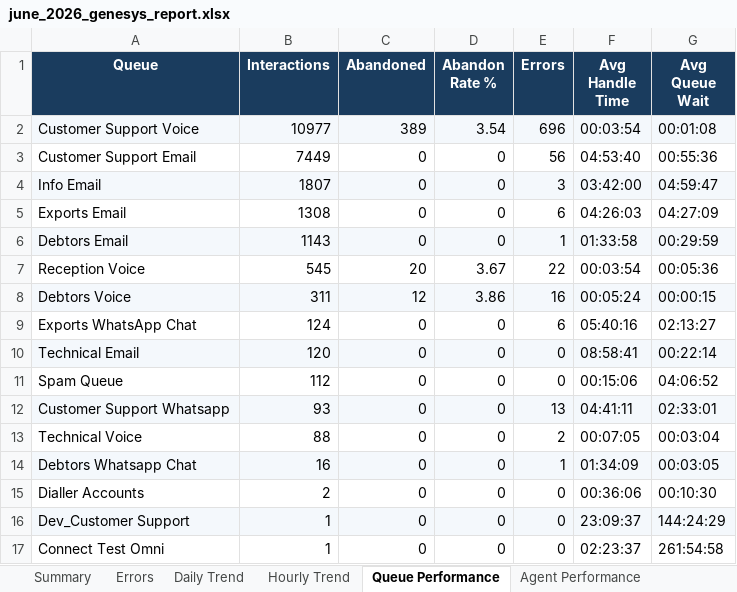
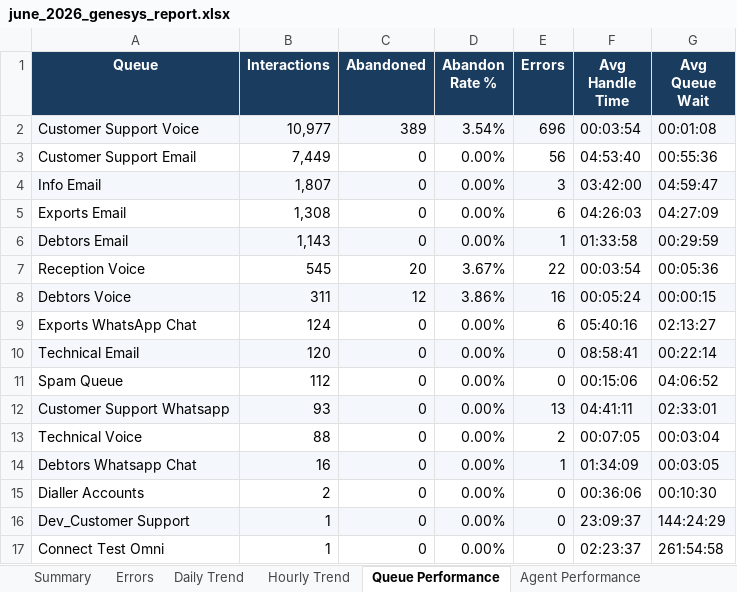
Before and after one commit to Dashayin-EM/Genesys-June-Interactions, an Excel workbook: reports/june_2026_genesys_report.xlsx, sheet Queue Performance, drawn as a sheet; values as stored, in another font and other column widths than the file's, no borders; the diff names each change by its address in the sheet, - before the commit and + after, or states it on an @@ line.

```diff
--- a/reports/june_2026_genesys_report.xlsx (sheet Queue Performance)
+++ b/reports/june_2026_genesys_report.xlsx (sheet Queue Performance)
-B2 (Interactions): 10977
+B2 (Interactions): 10,977
-D2 (Abandon Rate %): 3.54
+D2 (Abandon Rate %): 3.54%
-B3 (Interactions): 7449
+B3 (Interactions): 7,449
-D3:D6 (Abandon Rate %): 0
+D3:D6 (Abandon Rate %): 0.00%
-B4 (Interactions): 1807
+B4 (Interactions): 1,807
-B5 (Interactions): 1308
+B5 (Interactions): 1,308
-B6 (Interactions): 1143
+B6 (Interactions): 1,143
-D7 (Abandon Rate %): 3.67
+D7 (Abandon Rate %): 3.67%
-D8 (Abandon Rate %): 3.86
+D8 (Abandon Rate %): 3.86%
-D9:D17 (Abandon Rate %): 0
+D9:D17 (Abandon Rate %): 0.00%
```
Also changed, not shown: sheet Raw Error Records, sheet Daily Trend, sheet Wrap-up Codes, sheet Errors, sheet IVR & Outcomes, sheet Agent Performance, 4 more sheets, 5 other files.
